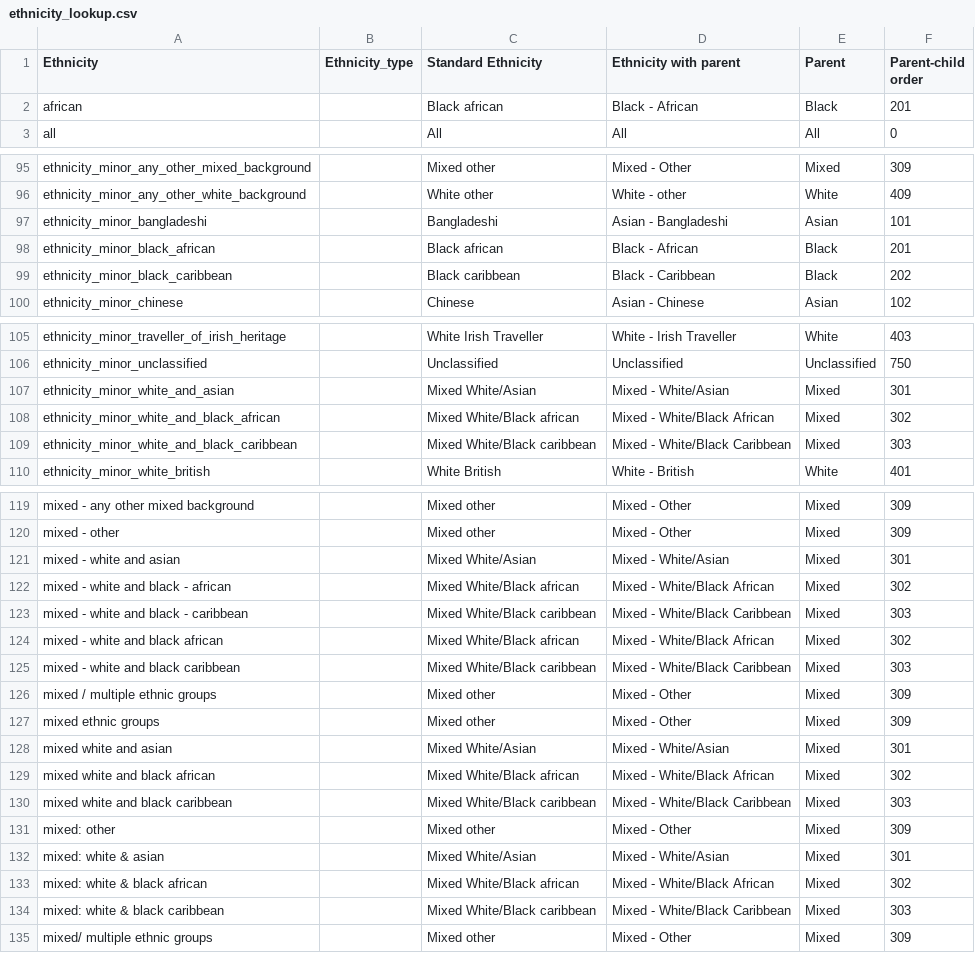
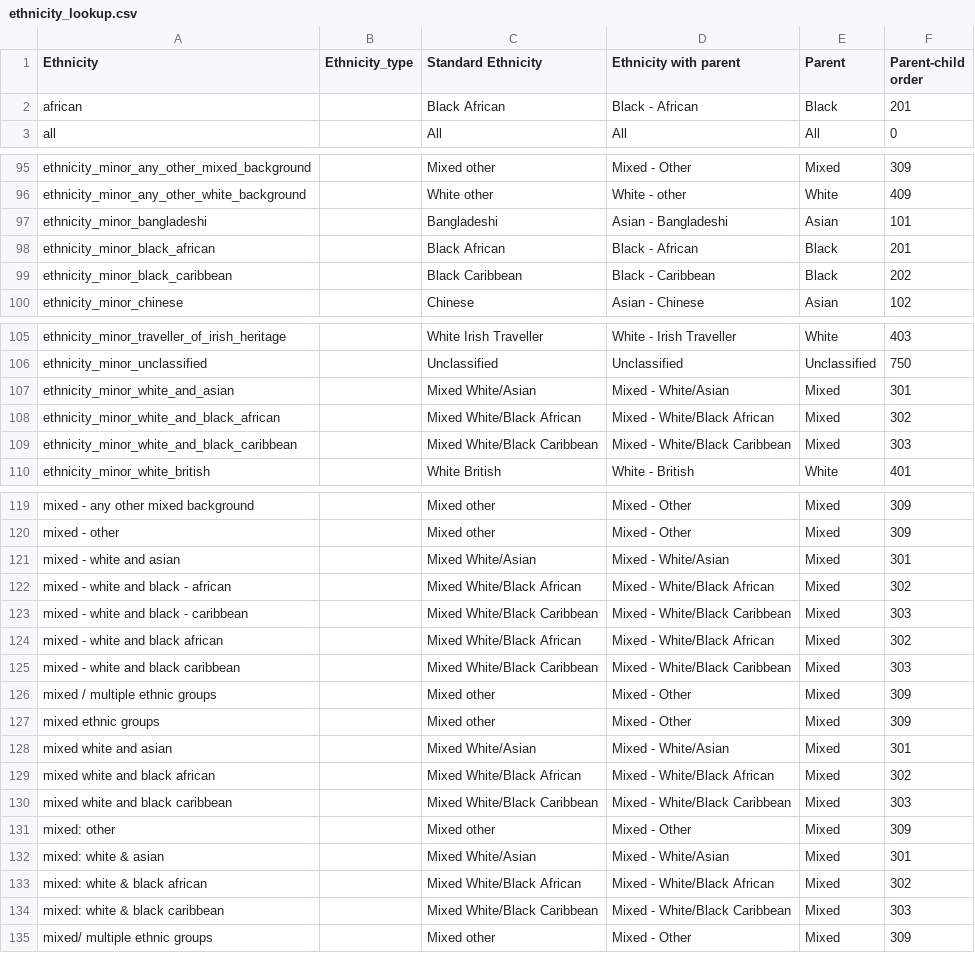
Before and after one commit to ukgov-equality-hub/ethnicity-facts-and-figures, a CSV file: application/data/ethnicity_lookup.csv, drawn as a sheet; only a part is shown, gaps mark what is left out; the diff covers the shown part only.

Commit message:
Updates to capitalisation of 4 standard ethnicity types

```diff
--- a/application/data/ethnicity_lookup.csv
+++ b/application/data/ethnicity_lookup.csv
@@ -1,3 +1,3 @@
 Ethnicity,Ethnicity_type,Standard Ethnicity,Ethnicity with parent,Parent,Parent-child order
-african,,Black african,Black - African,Black,201
+african,,Black African,Black - African,Black,201
 all,,All,All,All,0
@@ -97,4 +97,4 @@ ethnicity_minor_any_other_white_background,,White other,White - other,White,409
 ethnicity_minor_bangladeshi,,Bangladeshi,Asian - Bangladeshi,Asian,101
-ethnicity_minor_black_african,,Black african,Black - African,Black,201
-ethnicity_minor_black_caribbean,,Black caribbean,Black - Caribbean,Black,202
+ethnicity_minor_black_african,,Black African,Black - African,Black,201
+ethnicity_minor_black_caribbean,,Black Caribbean,Black - Caribbean,Black,202
 ethnicity_minor_chinese,,Chinese,Asian - Chinese,Asian,102
@@ -107,4 +107,4 @@ ethnicity_minor_unclassified,,Unclassified,Unclassified,Unclassified,750
 ethnicity_minor_white_and_asian,,Mixed White/Asian,Mixed - White/Asian,Mixed,301
-ethnicity_minor_white_and_black_african,,Mixed White/Black african,Mixed - White/Black African,Mixed,302
-ethnicity_minor_white_and_black_caribbean,,Mixed White/Black caribbean,Mixed - White/Black Caribbean,Mixed,303
+ethnicity_minor_white_and_black_african,,Mixed White/Black African,Mixed - White/Black African,Mixed,302
+ethnicity_minor_white_and_black_caribbean,,Mixed White/Black Caribbean,Mixed - White/Black Caribbean,Mixed,303
 ethnicity_minor_white_british,,White British,White - British,White,401
@@ -121,6 +121,6 @@ mixed - other,,Mixed other,Mixed - Other,Mixed,309
 mixed - white and asian,,Mixed White/Asian,Mixed - White/Asian,Mixed,301
-mixed - white and black - african,,Mixed White/Black african,Mixed - White/Black African,Mixed,302
-mixed - white and black - caribbean,,Mixed White/Black caribbean,Mixed - White/Black Caribbean,Mixed,303
-mixed - white and black african,,Mixed White/Black african,Mixed - White/Black African,Mixed,302
-mixed - white and black caribbean,,Mixed White/Black caribbean,Mixed - White/Black Caribbean,Mixed,303
+mixed - white and black - african,,Mixed White/Black African,Mixed - White/Black African,Mixed,302
+mixed - white and black - caribbean,,Mixed White/Black Caribbean,Mixed - White/Black Caribbean,Mixed,303
+mixed - white and black african,,Mixed White/Black African,Mixed - White/Black African,Mixed,302
+mixed - white and black caribbean,,Mixed White/Black Caribbean,Mixed - White/Black Caribbean,Mixed,303
 mixed / multiple ethnic groups,,Mixed other,Mixed - Other,Mixed,309
@@ -128,8 +128,8 @@ mixed ethnic groups,,Mixed other,Mixed - Other,Mixed,309
 mixed white and asian,,Mixed White/Asian,Mixed - White/Asian,Mixed,301
-mixed white and black african,,Mixed White/Black african,Mixed - White/Black African,Mixed,302
-mixed white and black caribbean,,Mixed White/Black caribbean,Mixed - White/Black Caribbean,Mixed,303
+mixed white and black african,,Mixed White/Black African,Mixed - White/Black African,Mixed,302
+mixed white and black caribbean,,Mixed White/Black Caribbean,Mixed - White/Black Caribbean,Mixed,303
 mixed: other,,Mixed other,Mixed - Other,Mixed,309
 mixed: white & asian,,Mixed White/Asian,Mixed - White/Asian,Mixed,301
-mixed: white & black african,,Mixed White/Black african,Mixed - White/Black African,Mixed,302
-mixed: white & black caribbean,,Mixed White/Black caribbean,Mixed - White/Black Caribbean,Mixed,303
+mixed: white & black african,,Mixed White/Black African,Mixed - White/Black African,Mixed,302
+mixed: white & black caribbean,,Mixed White/Black Caribbean,Mixed - White/Black Caribbean,Mixed,303
 mixed/ multiple ethnic groups,,Mixed other,Mixed - Other,Mixed,309
```
Also changed, not shown: 15 edited cells elsewhere in this file.
